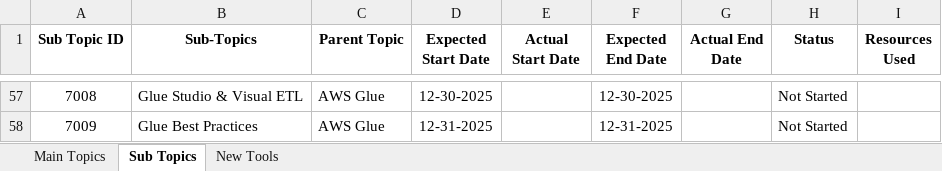
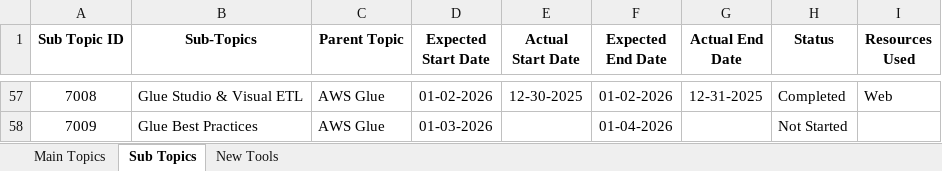
Before and after one commit to abhilash-techv/topics-covered, an Excel workbook: Learning Time Frame.xlsx, sheet Sub Topics, drawn as a sheet; only a part is shown, gaps mark what is left out; values as stored, in another font and other column widths than the file's, no borders; charts and pictures and table styles not drawn; the diff covers the shown part only; the diff names each change by its address in the sheet, - before the commit and + after, or states it on an @@ line.

```diff
--- a/Learning Time Frame.xlsx (sheet Sub Topics)
+++ b/Learning Time Frame.xlsx (sheet Sub Topics)
-D57 (Expected Start Date): 12-30-2025
+D57 (Expected Start Date): 01-02-2026
-E57 (Actual Start Date): (empty)
+E57 (Actual Start Date): 12-30-2025
-F57 (Expected End Date): 12-30-2025
+F57 (Expected End Date): 01-02-2026
-G57 (Actual End Date): (empty)
+G57 (Actual End Date): 12-31-2025
-H57 (Status): Not Started
+H57 (Status): Completed
-I57 (Resources Used): (empty)
+I57 (Resources Used): Web
-D58 (Expected Start Date): 12-31-2025
+D58 (Expected Start Date): 01-03-2026
-F58 (Expected End Date): 12-31-2025
+F58 (Expected End Date): 01-04-2026
```
Also changed, not shown: 31 edited cells elsewhere in this sheet, sheet New Tools, sheet Main Topics.
